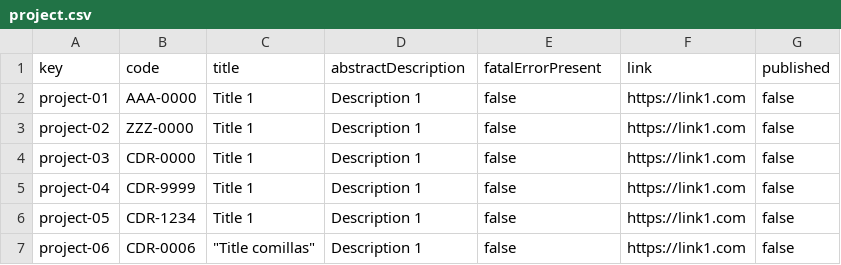
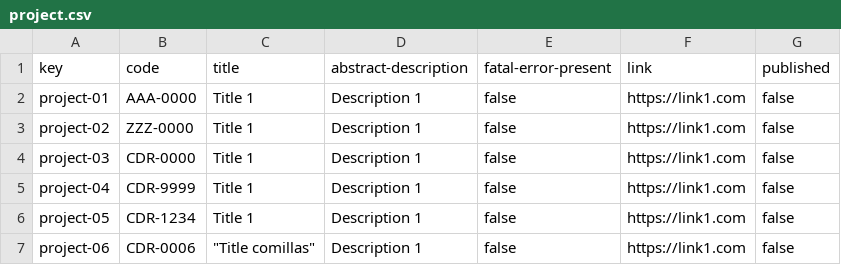
Before and after one commit to rafcasceb/Acme-SF-D04, a CSV file: src/main/webapp/WEB-INF/resources/sample-data/project.csv, drawn as a sheet; only a part is shown.

```diff
--- a/src/main/webapp/WEB-INF/resources/sample-data/project.csv
+++ b/src/main/webapp/WEB-INF/resources/sample-data/project.csv
@@ -1,2 +1,2 @@
-key,code,title,abstractDescription,fatalErrorPresent,link,published
+key,code,title,abstract-description,fatal-error-present,link,published
 project-01,AAA-0000,Title 1,Description 1,false,https://link1.com,false
```
Also changed, not shown: src/main/webapp/WEB-INF/resources/sample-data/user-story.csv.
